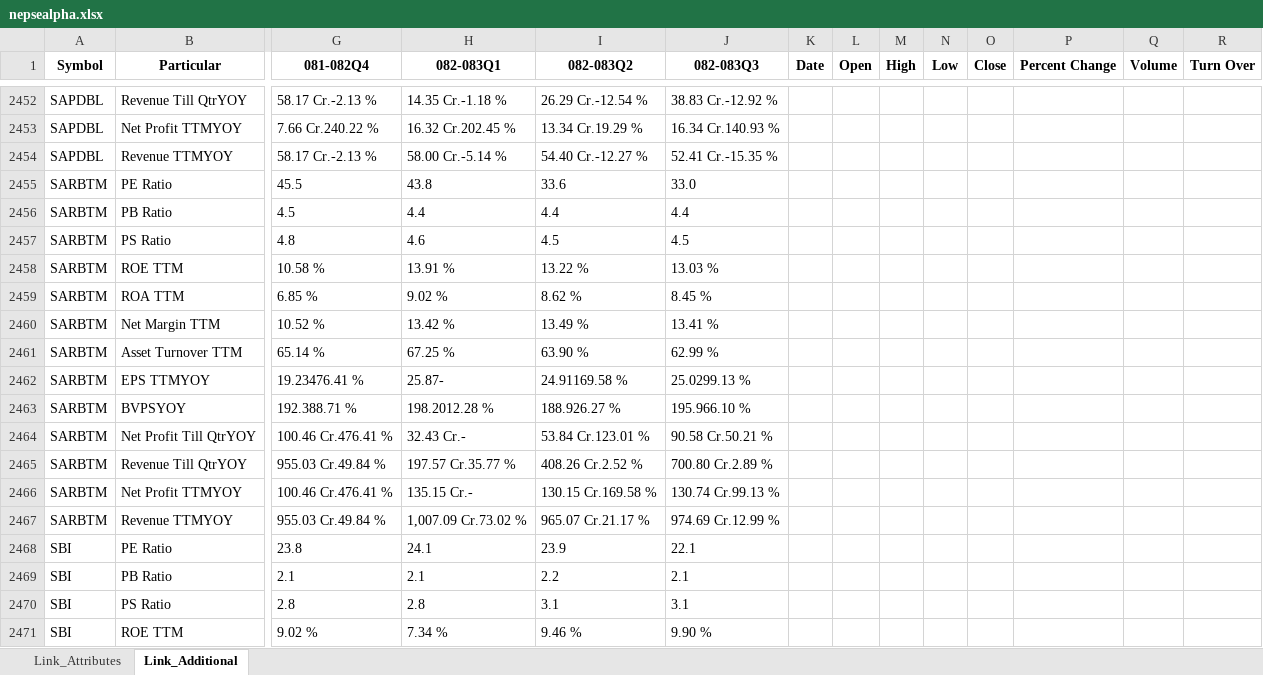
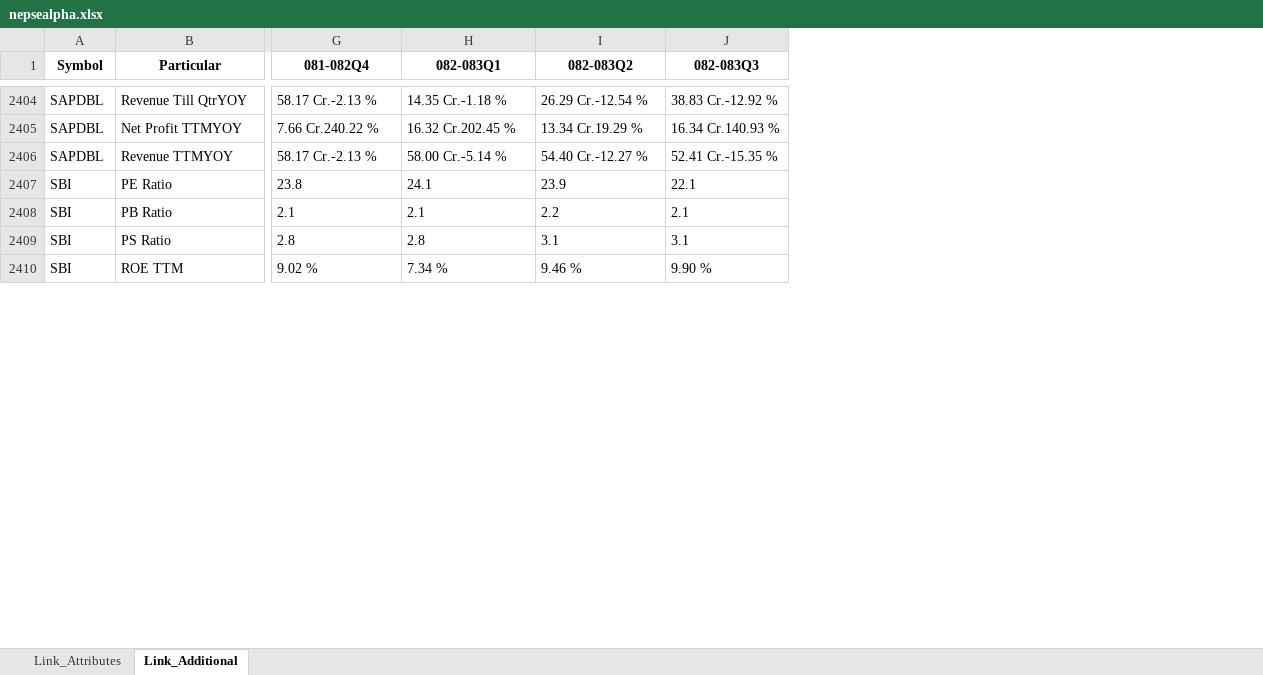
Before and after one commit to nikssspandey2000/nepsealphacrawl, an Excel workbook: nepsealpha.xlsx, sheet Link_Additional, drawn as a sheet; only a part is shown, gaps mark what is left out; values as stored, in another font and other column widths than the file's, no borders; rows hold the shown columns only; the diff covers the shown part only; the diff names each change by its address in the sheet, - before the commit and + after, or states it on an @@ line.

```diff
--- a/nepsealpha.xlsx (sheet Link_Additional)
+++ b/nepsealpha.xlsx (sheet Link_Additional)
-column K (Date), empty
-column L (Open), empty
-column M (High), empty
-column N (Low), empty
-column O (Close), empty
-column P (Percent Change), empty
-column Q (Volume), empty
-column R (Turn Over), empty
-row 2455: SARBTM | PE Ratio | 45.5 | 43.8 | 33.6 | 33.0
-row 2456: SARBTM | PB Ratio | 4.5 | 4.4 | 4.4 | 4.4
-row 2457: SARBTM | PS Ratio | 4.8 | 4.6 | 4.5 | 4.5
-row 2458: SARBTM | ROE TTM | 10.58 % | 13.91 % | 13.22 % | 13.03 %
-row 2459: SARBTM | ROA TTM | 6.85 % | 9.02 % | 8.62 % | 8.45 %
-row 2460: SARBTM | Net Margin TTM | 10.52 % | 13.42 % | 13.49 % | 13.41 %
-row 2461: SARBTM | Asset Turnover TTM | 65.14 % | 67.25 % | 63.90 % | 62.99 %
-row 2462: SARBTM | EPS TTMYOY | 19.23476.41 % | 25.87- | 24.91169.58 % | 25.0299.13 %
-row 2463: SARBTM | BVPSYOY | 192.388.71 % | 198.2012.28 % | 188.926.27 % | 195.966.10 %
-row 2464: SARBTM | Net Profit Till QtrYOY | 100.46 Cr.476.41 % | 32.43 Cr.- | 53.84 Cr.123.01 % | 90.58 Cr.50.21 %
-row 2465: SARBTM | Revenue Till QtrYOY | 955.03 Cr.49.84 % | 197.57 Cr.35.77 % | 408.26 Cr.2.52 % | 700.80 Cr.2.89 %
-row 2466: SARBTM | Net Profit TTMYOY | 100.46 Cr.476.41 % | 135.15 Cr.- | 130.15 Cr.169.58 % | 130.74 Cr.99.13 %
-row 2467: SARBTM | Revenue TTMYOY | 955.03 Cr.49.84 % | 1,007.09 Cr.73.02 % | 965.07 Cr.21.17 % | 974.69 Cr.12.99 %
```
Also changed, not shown: 48 removed rows elsewhere in this sheet, sheet Link_Attributes, 4 other files.
